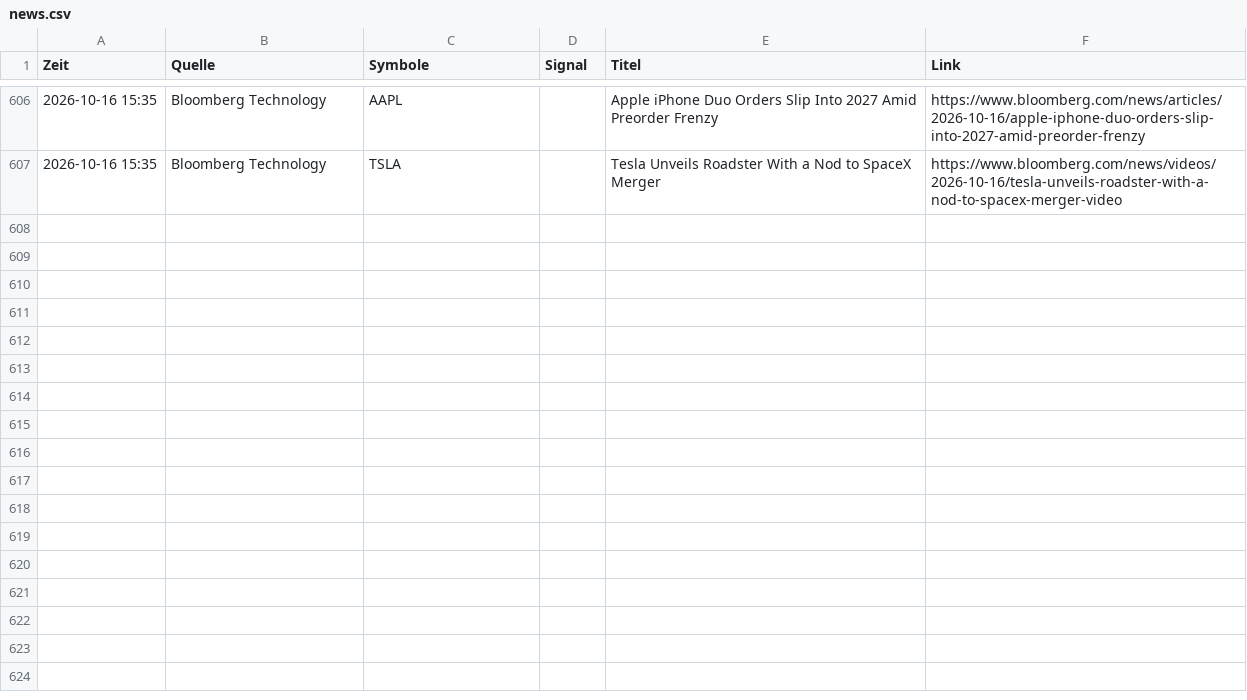
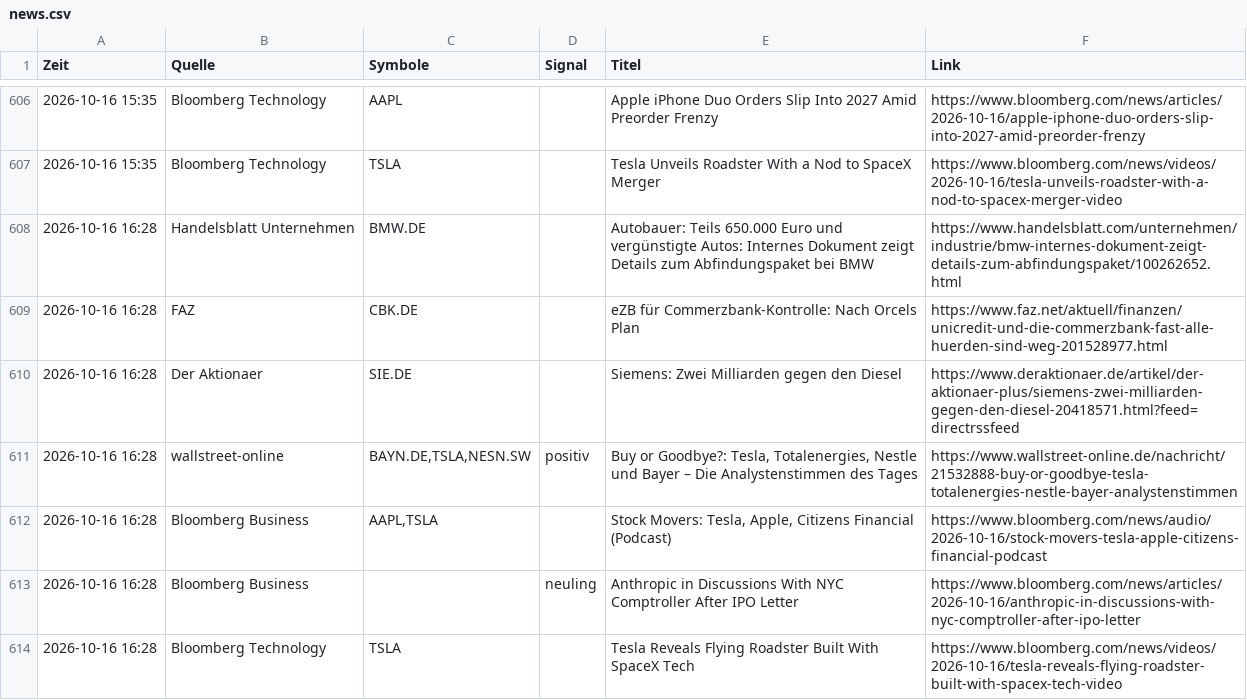
Before and after one commit to Niklaswe295/aktien-waechter, a CSV file: news.csv, drawn as a sheet; only a part is shown, gaps mark what is left out.

```diff
--- a/news.csv
+++ b/news.csv
@@ -607 +607,8 @@
 2026-10-16 15:35;Bloomberg Technology;TSLA;;Tesla Unveils Roadster With a Nod to SpaceX Merger;https://www.bloomberg.com/news/videos/2026-10-16/tesla-unveils-roadster-with-a-nod-to-spacex-merger-video
+2026-10-16 16:28;Handelsblatt Unternehmen;BMW.DE;;Autobauer: Teils 650.000 Euro und vergünstigte Autos: Internes Dokument zeigt Details zum Abfindungspaket bei BMW;https://www.handelsblatt.com/unternehmen/industrie/bmw-internes-dokument-zeigt-details-zum-abfindungspaket/100262652.html
+2026-10-16 16:28;FAZ;CBK.DE;;eZB für Commerzbank-Kontrolle: Nach Orcels Plan;https://www.faz.net/aktuell/finanzen/unicredit-und-die-commerzbank-fast-alle-huerden-sind-weg-201528977.html
+2026-10-16 16:28;Der Aktionaer;SIE.DE;;Siemens: Zwei Milliarden gegen den Diesel;https://www.deraktionaer.de/artikel/der-aktionaer-plus/siemens-zwei-milliarden-gegen-den-diesel-20418571.html?feed=directrssfeed
+2026-10-16 16:28;wallstreet-online;BAYN.DE,TSLA,NESN.SW;positiv;Buy or Goodbye?: Tesla, Totalenergies, Nestle und Bayer – Die Analystenstimmen des Tages;https://www.wallstreet-online.de/nachricht/21532888-buy-or-goodbye-tesla-totalenergies-nestle-bayer-analystenstimmen
+2026-10-16 16:28;Bloomberg Business;AAPL,TSLA;;Stock Movers: Tesla, Apple, Citizens Financial (Podcast);https://www.bloomberg.com/news/audio/2026-10-16/stock-movers-tesla-apple-citizens-financial-podcast
+2026-10-16 16:28;Bloomberg Business;;neuling;Anthropic in Discussions With NYC Comptroller After IPO Letter;https://www.bloomberg.com/news/articles/2026-10-16/anthropic-in-discussions-with-nyc-comptroller-after-ipo-letter
+2026-10-16 16:28;Bloomberg Technology;TSLA;;Tesla Reveals Flying Roadster Built With SpaceX Tech;https://www.bloomberg.com/news/videos/2026-10-16/tesla-reveals-flying-roadster-built-with-spacex-tech-video
```
Also changed, not shown: 1 other file.
